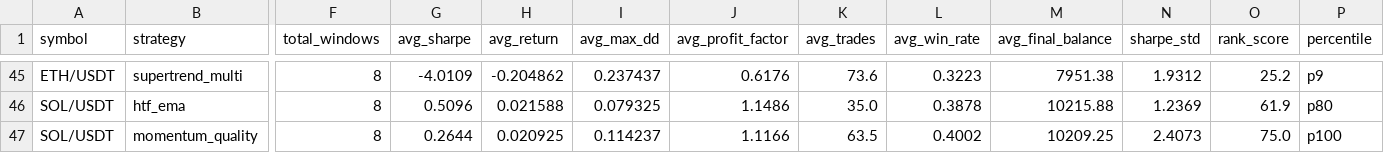
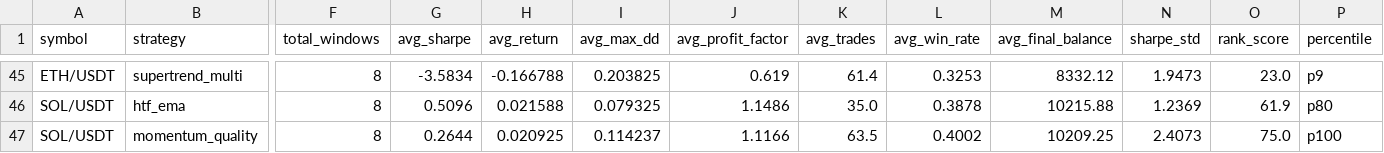
Before and after one commit to tjgus108/Trading, a CSV file: .claude-state/PAPER_SIMULATION_RESULTS.csv, drawn as a sheet; only a part is shown, gaps mark what is left out; the diff covers the shown part only; the diff names each change by its address in the sheet, - before the commit and + after, or states it on an @@ line.

```diff
--- a/.claude-state/PAPER_SIMULATION_RESULTS.csv
+++ b/.claude-state/PAPER_SIMULATION_RESULTS.csv
-G45 (avg_sharpe): -4.0109
+G45 (avg_sharpe): -3.5834
-H45 (avg_return): -0.204862
+H45 (avg_return): -0.166788
-I45 (avg_max_dd): 0.237437
+I45 (avg_max_dd): 0.203825
-J45 (avg_profit_factor): 0.6176
+J45 (avg_profit_factor): 0.619
-K45 (avg_trades): 73.6
+K45 (avg_trades): 61.4
-L45 (avg_win_rate): 0.3223
+L45 (avg_win_rate): 0.3253
-M45 (avg_final_balance): 7951.38
+M45 (avg_final_balance): 8332.12
-N45 (sharpe_std): 1.9312
+N45 (sharpe_std): 1.9473
-O45 (rank_score): 25.2
+O45 (rank_score): 23.0
```
Also changed, not shown: 1 added row, 1 removed row and 25 edited cells elsewhere in this file, 3 other files.
